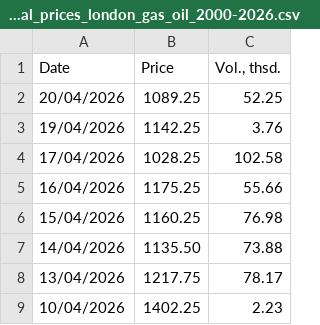
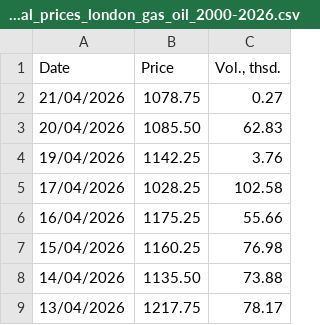
Before and after one commit to em-sig-git/investing-data-tracker-files, a CSV file: data/investing.com_historical_prices_london_gas_oil_2000-2026.csv, drawn as a sheet; only a part is shown; the shorter side is filled out with more unchanged rows.

```diff
--- a/data/investing.com_historical_prices_london_gas_oil_2000-2026.csv
+++ b/data/investing.com_historical_prices_london_gas_oil_2000-2026.csv
@@ -1,3 +1,4 @@
 Date,Price,"Vol., thsd."
-20/04/2026,1089.25,52.25
+21/04/2026,1078.75,0.27
+20/04/2026,1085.50,62.83
 19/04/2026,1142.25,3.76
```
